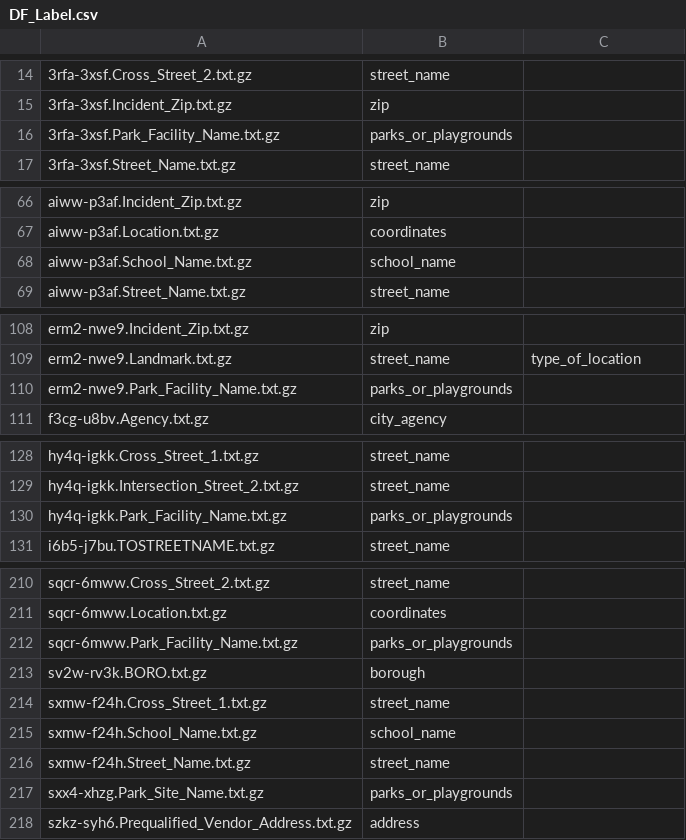
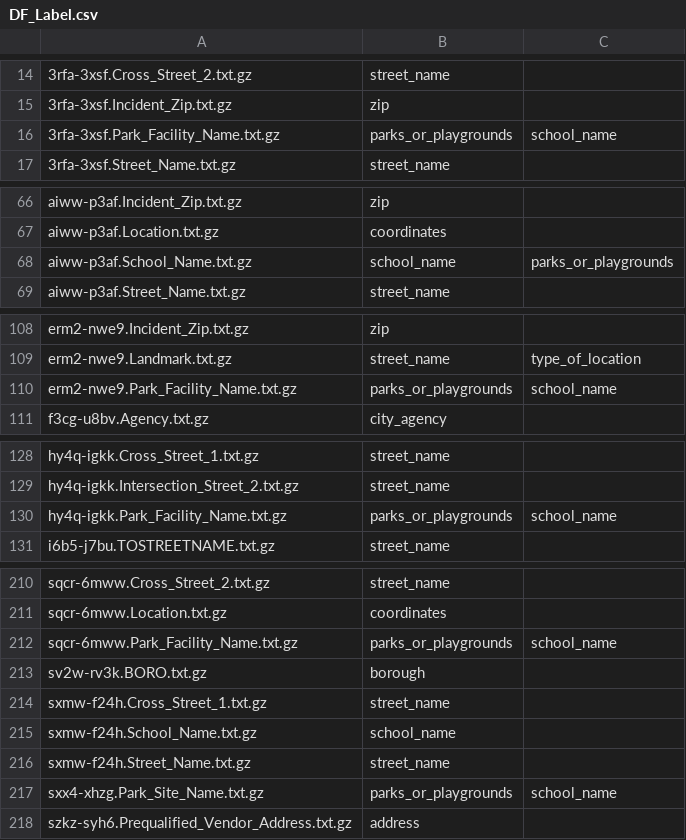
Before and after one commit to ddouup/CSGY6513_Project, a CSV file: DF_Label.csv, drawn as a sheet; only a part is shown, gaps mark what is left out.

Commit message:
Add files via upload

```diff
--- a/DF_Label.csv
+++ b/DF_Label.csv
@@ -15,3 +15,3 @@
 3rfa-3xsf.Incident_Zip.txt.gz,zip,
-3rfa-3xsf.Park_Facility_Name.txt.gz,parks_or_playgrounds,
+3rfa-3xsf.Park_Facility_Name.txt.gz,parks_or_playgrounds,school_name
 3rfa-3xsf.Street_Name.txt.gz,street_name,
@@ -67,3 +67,3 @@ aiww-p3af.Incident_Zip.txt.gz,zip,
 aiww-p3af.Location.txt.gz,coordinates,
-aiww-p3af.School_Name.txt.gz,school_name,
+aiww-p3af.School_Name.txt.gz,school_name,parks_or_playgrounds
 aiww-p3af.Street_Name.txt.gz,street_name,
@@ -109,3 +109,3 @@ erm2-nwe9.Incident_Zip.txt.gz,zip,
 erm2-nwe9.Landmark.txt.gz,street_name,type_of_location
-erm2-nwe9.Park_Facility_Name.txt.gz,parks_or_playgrounds,
+erm2-nwe9.Park_Facility_Name.txt.gz,parks_or_playgrounds,school_name
 f3cg-u8bv.Agency.txt.gz,city_agency,
@@ -129,3 +129,3 @@ hy4q-igkk.Cross_Street_1.txt.gz,street_name,
 hy4q-igkk.Intersection_Street_2.txt.gz,street_name,
-hy4q-igkk.Park_Facility_Name.txt.gz,parks_or_playgrounds,
+hy4q-igkk.Park_Facility_Name.txt.gz,parks_or_playgrounds,school_name
 i6b5-j7bu.TOSTREETNAME.txt.gz,street_name,
@@ -211,3 +211,3 @@ sqcr-6mww.Cross_Street_2.txt.gz,street_name,
 sqcr-6mww.Location.txt.gz,coordinates,
-sqcr-6mww.Park_Facility_Name.txt.gz,parks_or_playgrounds,
+sqcr-6mww.Park_Facility_Name.txt.gz,parks_or_playgrounds,school_name
 sv2w-rv3k.BORO.txt.gz,borough,
@@ -216,3 +216,3 @@ sxmw-f24h.School_Name.txt.gz,school_name,
 sxmw-f24h.Street_Name.txt.gz,street_name,
-sxx4-xhzg.Park_Site_Name.txt.gz,parks_or_playgrounds,
+sxx4-xhzg.Park_Site_Name.txt.gz,parks_or_playgrounds,school_name
 szkz-syh6.Prequalified_Vendor_Address.txt.gz,address,
```
